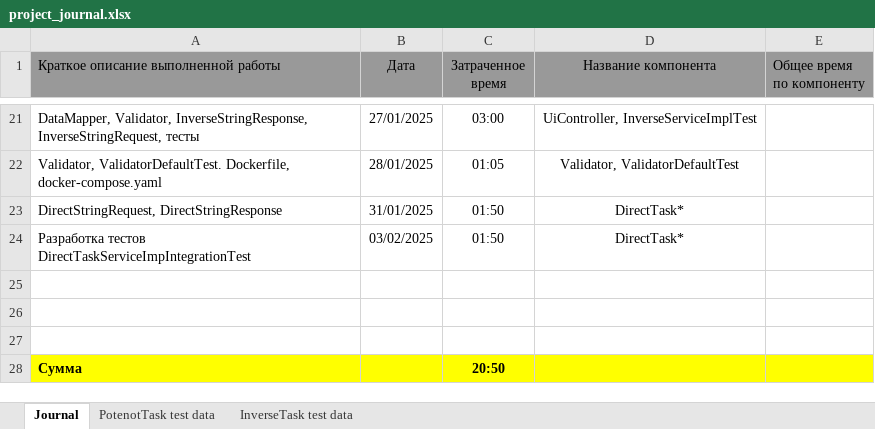
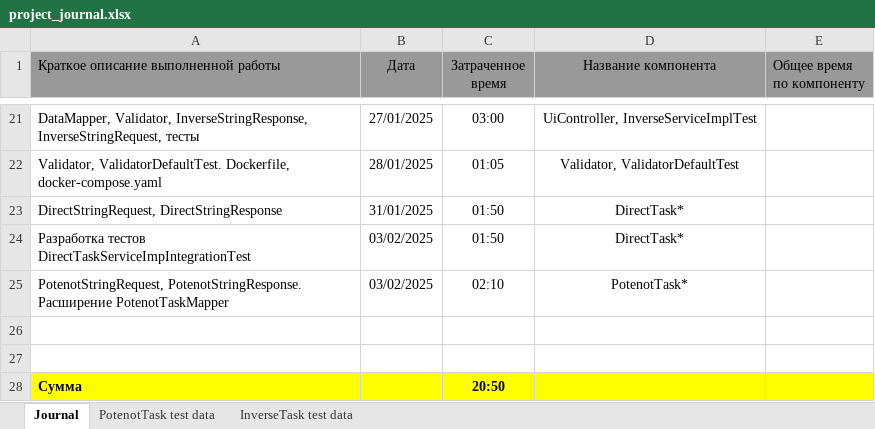
Before and after one commit to AndrewNizovkin/geocalculator, an Excel workbook: project_journal.xlsx, sheet Journal, drawn as a sheet; only a part is shown, gaps mark what is left out; values as stored, in another font and other column widths than the file's, no borders; the diff names each change by its address in the sheet, - before the commit and + after, or states it on an @@ line.

Commit message:
Work: add PotenotStringRequest, PotenotStringResponse. Added methods to PotenotTaskMapper. Added tests to PotenotServiceImplTest

```diff
--- a/project_journal.xlsx (sheet Journal)
+++ b/project_journal.xlsx (sheet Journal)
-row 25: (empty)
+row 25: PotenotStringRequest, PotenotStringResponse. Расширение PotenotTaskMapper | 03/02/2025 | 02:10 | PotenotTask*
```
Also changed, not shown: 16 other files.
